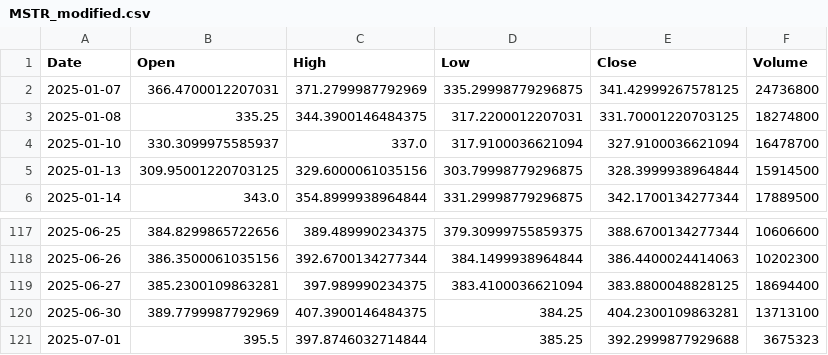
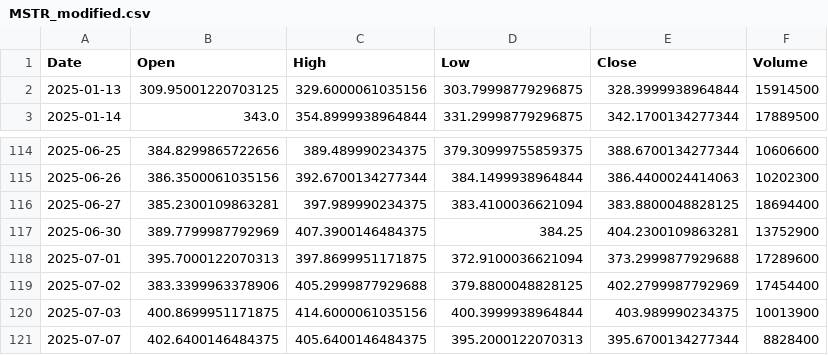
Before and after one commit to yuutaka69/kabuka_agaru, a CSV file: data/modified/MSTR_modified.csv, drawn as a sheet; only a part is shown, gaps mark what is left out.

Commit message:
Upload MSTR_modified.csv (via Colab Script)

```diff
--- a/data/modified/MSTR_modified.csv
+++ b/data/modified/MSTR_modified.csv
@@ -1,5 +1,2 @@
 Date,Open,High,Low,Close,Volume
-2025-01-07,366.4700012207031,371.2799987792969,335.29998779296875,341.42999267578125,24736800
-2025-01-08,335.25,344.3900146484375,317.2200012207031,331.70001220703125,18274800
-2025-01-10,330.3099975585937,337.0,317.9100036621094,327.9100036621094,16478700
 2025-01-13,309.95001220703125,329.6000061035156,303.79998779296875,328.3999938964844,15914500
@@ -119,3 +116,6 @@ Date,Open,High,Low,Close,Volume
 2025-06-27,385.2300109863281,397.989990234375,383.4100036621094,383.8800048828125,18694400
-2025-06-30,389.7799987792969,407.3900146484375,384.25,404.2300109863281,13713100
-2025-07-01,395.5,397.8746032714844,385.25,392.2999877929688,3675323
+2025-06-30,389.7799987792969,407.3900146484375,384.25,404.2300109863281,13752900
+2025-07-01,395.7000122070313,397.8699951171875,372.9100036621094,373.2999877929688,17289600
+2025-07-02,383.3399963378906,405.2999877929688,379.8800048828125,402.2799987792969,17454400
+2025-07-03,400.8699951171875,414.6000061035156,400.3999938964844,403.989990234375,10013900
+2025-07-07,402.6400146484375,405.6400146484375,395.2000122070313,395.6700134277344,8828400
```
